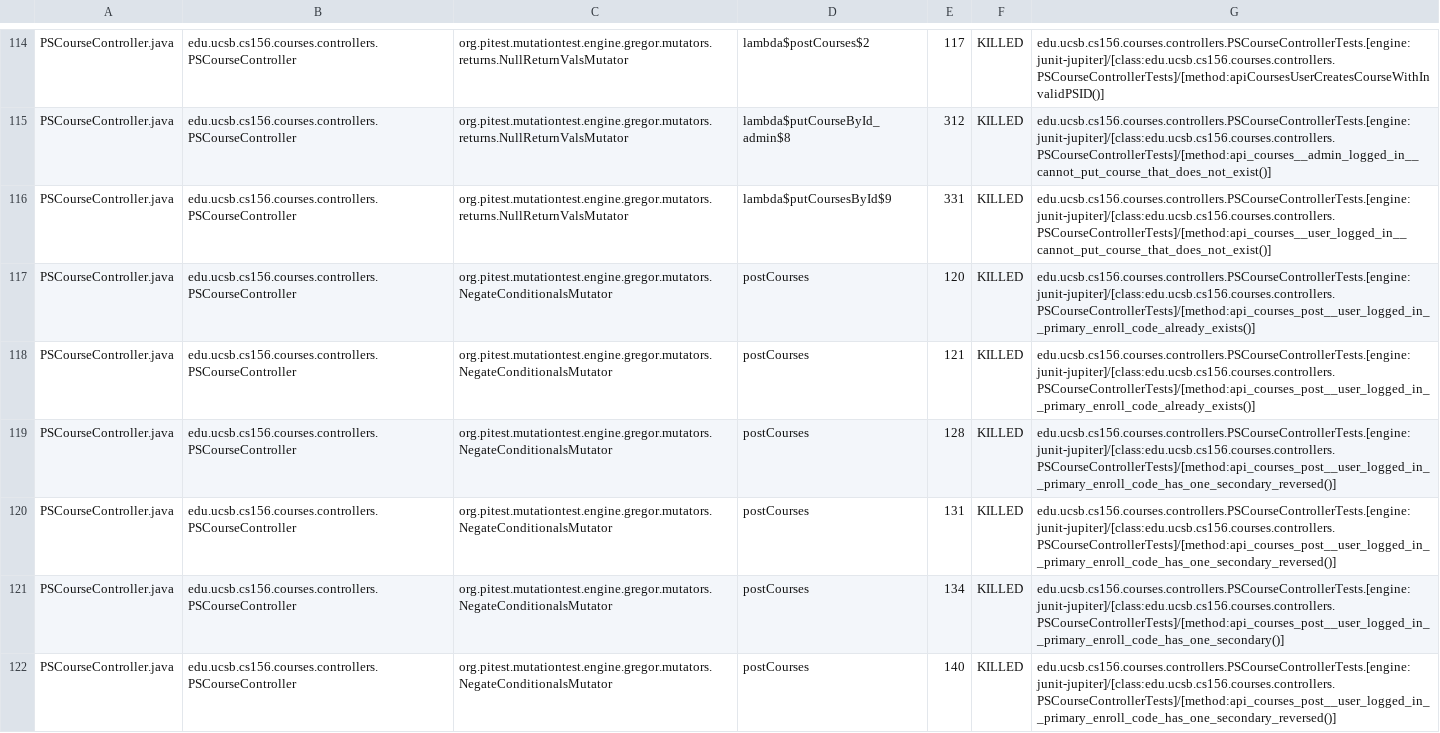
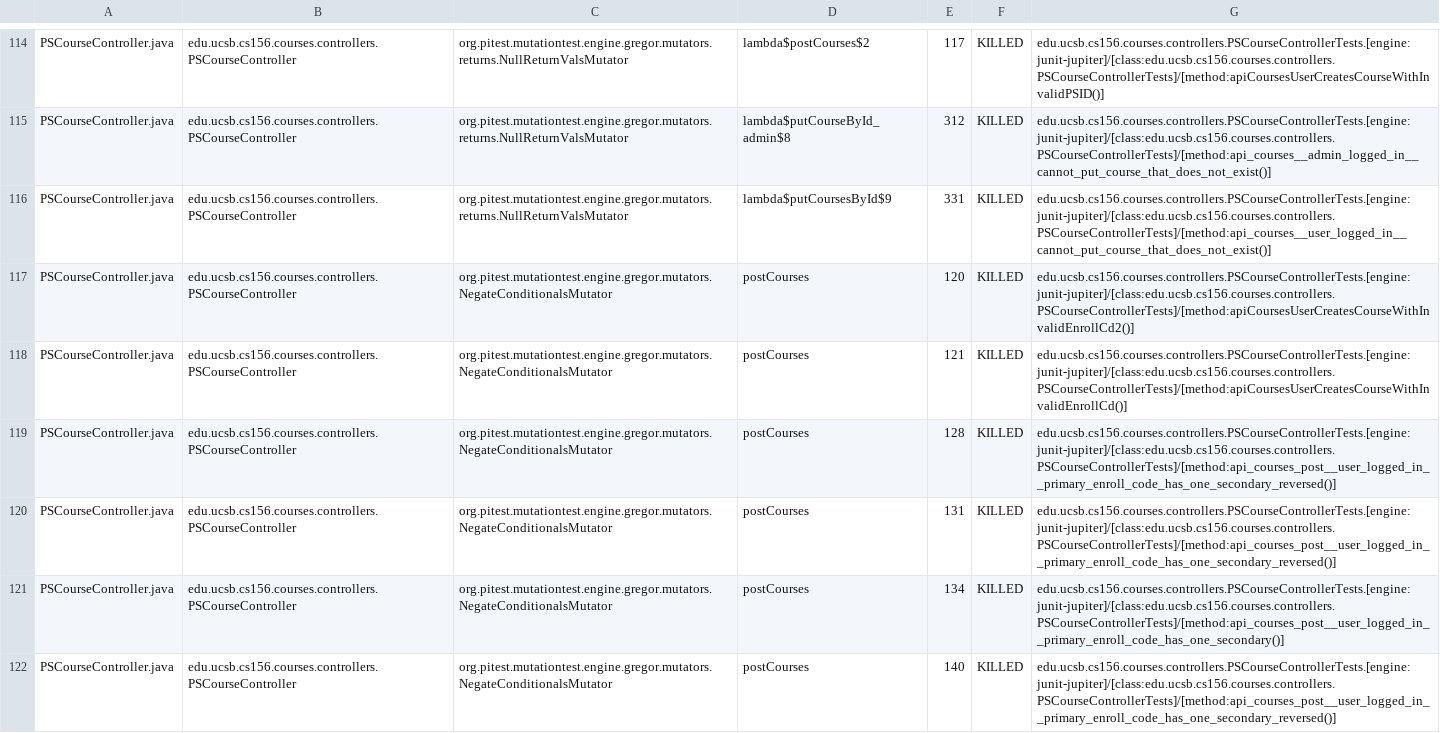
Before and after one commit to ucsb-cs156-f24/proj-courses-f24-04, a CSV file: prs/48/pitest/mutations.csv, drawn as a sheet; only a part is shown, gaps mark what is left out; the diff covers the shown part only.

Commit message:
Deploying to gh-pages from @ ucsb-cs156-f24/proj-courses-f24-04@01b9cbe7cba144c8704d7c918075ff4d1a2a82c1 🚀

```diff
--- a/prs/48/pitest/mutations.csv
+++ b/prs/48/pitest/mutations.csv
@@ -116,4 +116,4 @@ PSCourseController.java,edu.ucsb.cs156.courses.controllers.PSCourseController,or
 PSCourseController.java,edu.ucsb.cs156.courses.controllers.PSCourseController,org.pitest.mutationtest.engine.gregor.mutators.returns.NullReturnValsMutator,lambda$putCoursesById$9,331,KILLED,edu.ucsb.cs156.courses.controllers.PSCourseControllerTests.[engine:junit-jupiter]/[class:edu.ucsb.cs156.courses.controllers.PSCourseControllerTests]/[method:api_courses__user_logged_in__cannot_put_course_that_does_not_exist()]
-PSCourseController.java,edu.ucsb.cs156.courses.controllers.PSCourseController,org.pitest.mutationtest.engine.gregor.mutators.NegateConditionalsMutator,postCourses,120,KILLED,edu.ucsb.cs156.courses.controllers.PSCourseControllerTests.[engine:junit-jupiter]/[class:edu.ucsb.cs156.courses.controllers.PSCourseControllerTests]/[method:api_courses_post__user_logged_in__primary_enroll_code_already_exists()]
-PSCourseController.java,edu.ucsb.cs156.courses.controllers.PSCourseController,org.pitest.mutationtest.engine.gregor.mutators.NegateConditionalsMutator,postCourses,121,KILLED,edu.ucsb.cs156.courses.controllers.PSCourseControllerTests.[engine:junit-jupiter]/[class:edu.ucsb.cs156.courses.controllers.PSCourseControllerTests]/[method:api_courses_post__user_logged_in__primary_enroll_code_already_exists()]
+PSCourseController.java,edu.ucsb.cs156.courses.controllers.PSCourseController,org.pitest.mutationtest.engine.gregor.mutators.NegateConditionalsMutator,postCourses,120,KILLED,edu.ucsb.cs156.courses.controllers.PSCourseControllerTests.[engine:junit-jupiter]/[class:edu.ucsb.cs156.courses.controllers.PSCourseControllerTests]/[method:apiCoursesUserCreatesCourseWithInvalidEnrollCd2()]
+PSCourseController.java,edu.ucsb.cs156.courses.controllers.PSCourseController,org.pitest.mutationtest.engine.gregor.mutators.NegateConditionalsMutator,postCourses,121,KILLED,edu.ucsb.cs156.courses.controllers.PSCourseControllerTests.[engine:junit-jupiter]/[class:edu.ucsb.cs156.courses.controllers.PSCourseControllerTests]/[method:apiCoursesUserCreatesCourseWithInvalidEnrollCd()]
 PSCourseController.java,edu.ucsb.cs156.courses.controllers.PSCourseController,org.pitest.mutationtest.engine.gregor.mutators.NegateConditionalsMutator,postCourses,128,KILLED,edu.ucsb.cs156.courses.controllers.PSCourseControllerTests.[engine:junit-jupiter]/[class:edu.ucsb.cs156.courses.controllers.PSCourseControllerTests]/[method:api_courses_post__user_logged_in__primary_enroll_code_has_one_secondary_reversed()]
```
Also changed, not shown: 1 added row, 1 removed row and 52 edited cells elsewhere in this file, 46 other files.
